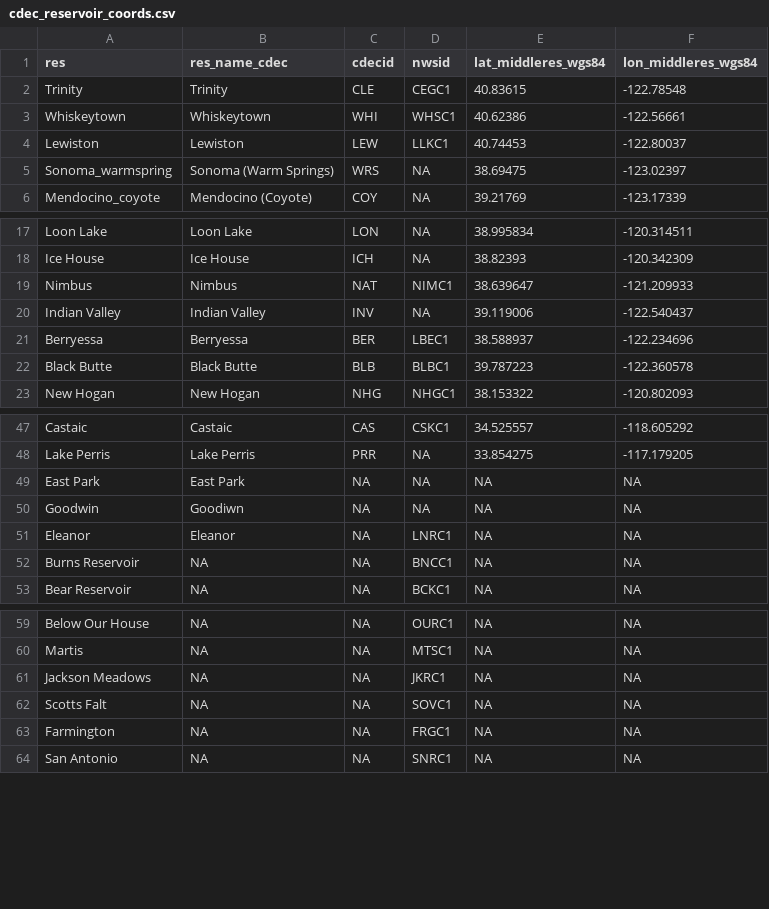
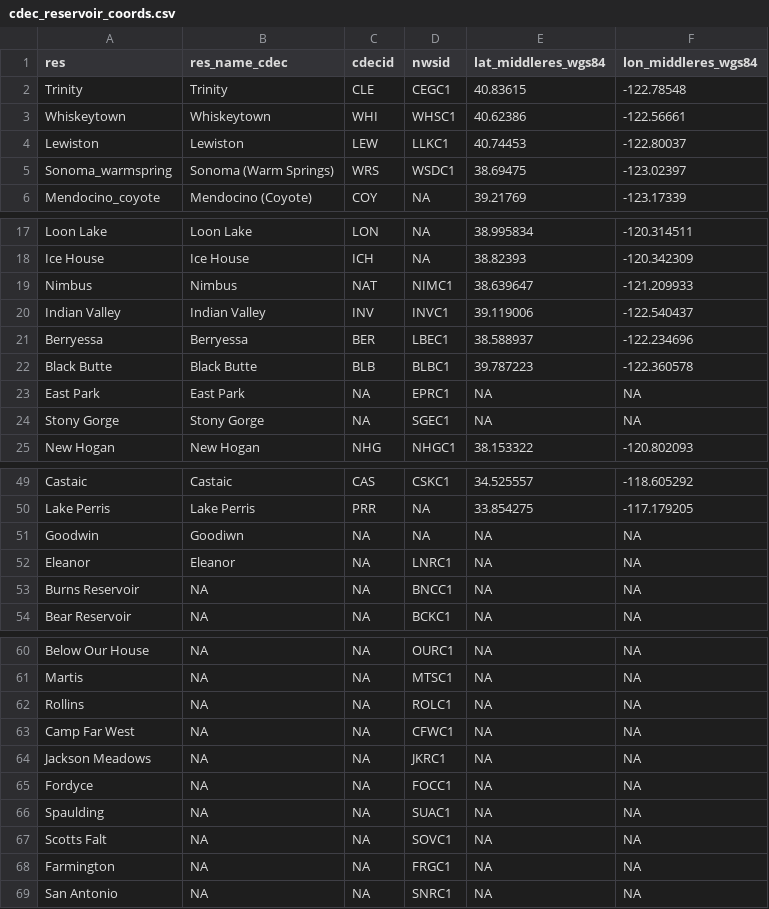
Before and after one commit to dbo99/publicflowvis, a CSV file: cdec_reservoir_coords.csv, drawn as a sheet; only a part is shown, gaps mark what is left out.

Commit message:
Update cdec_reservoir_coords.csv

```diff
--- a/cdec_reservoir_coords.csv
+++ b/cdec_reservoir_coords.csv
@@ -4,3 +4,3 @@ Whiskeytown, Whiskeytown,WHI,WHSC1,40.62386,-122.56661
 Lewiston, Lewiston,LEW, LLKC1,40.74453,-122.80037
-Sonoma_warmspring, Sonoma (Warm Springs),WRS, NA, 38.69475,-123.02397
+Sonoma_warmspring, Sonoma (Warm Springs),WRS, WSDC1, 38.69475,-123.02397
 Mendocino_coyote,Mendocino (Coyote),COY,NA, 39.21769,-123.17339
@@ -19,5 +19,7 @@ Ice House, Ice House,ICH,NA,38.82393,-120.342309
 Nimbus, Nimbus, NAT,NIMC1,38.639647,-121.209933
-Indian Valley, Indian Valley,INV,NA,39.119006,-122.540437
+Indian Valley, Indian Valley,INV,INVC1,39.119006,-122.540437
 Berryessa, Berryessa,BER,LBEC1,38.588937,-122.234696
 Black Butte, Black Butte,BLB,BLBC1,39.787223,-122.360578
+East Park, East Park, NA, EPRC1, NA, NA
+Stony Gorge, Stony Gorge, NA, SGEC1, NA, NA
 New Hogan, New Hogan,NHG,NHGC1,38.153322,-120.802093
@@ -48,3 +50,2 @@ Castaic, Castaic,CAS,CSKC1,34.525557,-118.605292
 Lake Perris, Lake Perris,PRR,NA,33.854275,-117.179205
-East Park, East Park, NA, NA, NA, NA
 Goodwin, Goodiwn, NA, NA, NA, NA
@@ -60,3 +61,7 @@ Below Our House, NA, NA, OURC1, NA, NA
 Martis, NA, NA, MTSC1, NA, NA
+Rollins, NA, NA, ROLC1, NA, NA
+Camp Far West, NA, NA, CFWC1, NA, NA
 Jackson Meadows, NA, NA, JKRC1, NA, NA
+Fordyce, NA, NA, FOCC1, NA, NA
+Spaulding, NA, NA, SUAC1, NA, NA
 Scotts Falt, NA, NA, SOVC1, NA, NA
```
